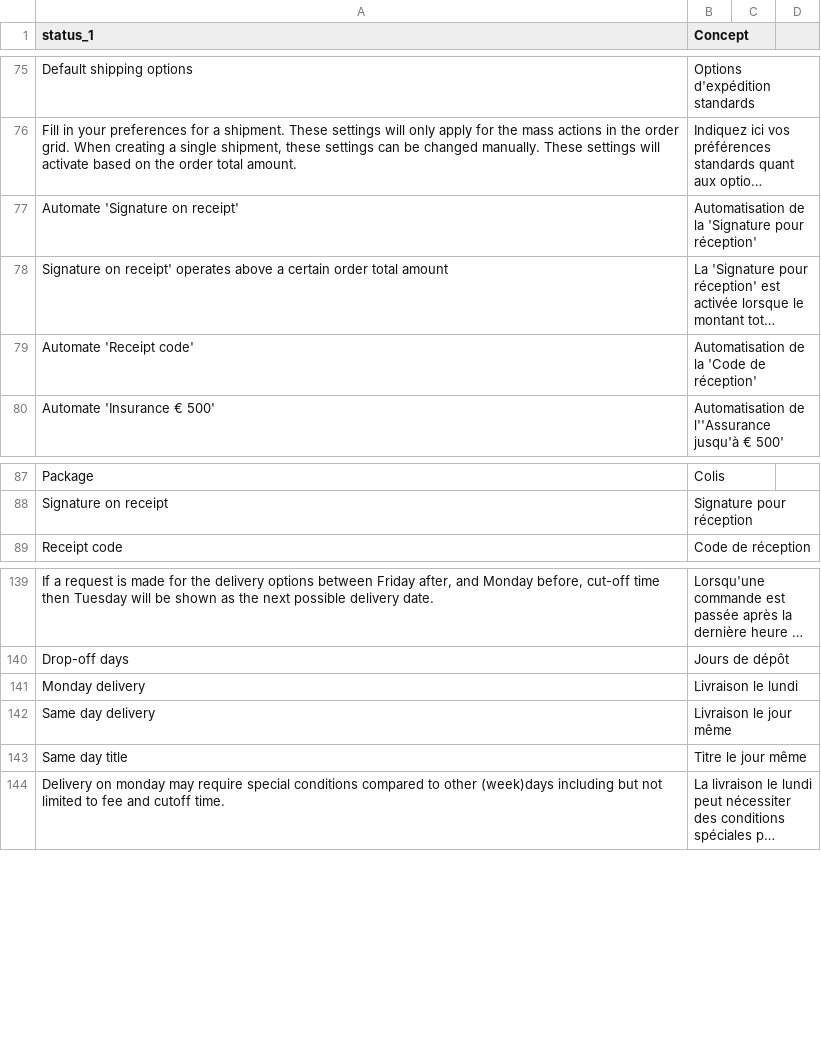
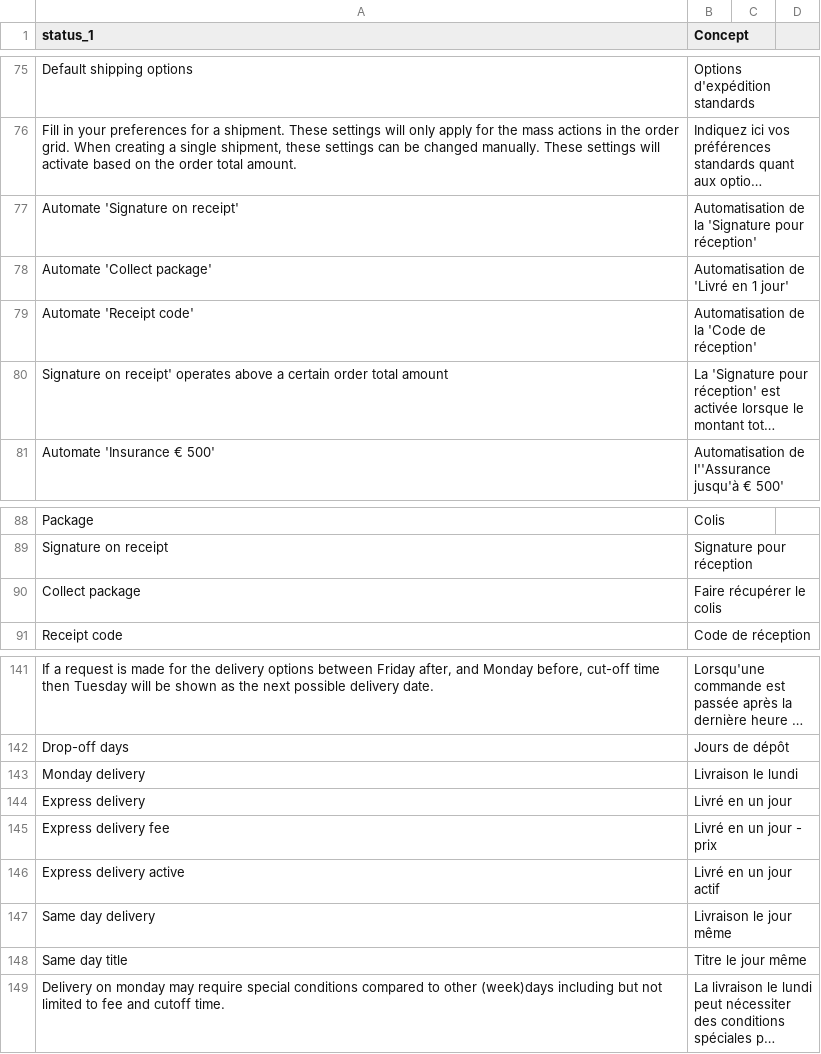
Before and after one commit to myparcelnl/magento, a CSV file: i18n/fr_FR.csv, drawn as a sheet; only a part is shown, gaps mark what is left out; long unchanged cells end in …; the diff names each change by its address in the sheet, - before the commit and + after, or states it on an @@ line.

```diff
--- a/i18n/fr_FR.csv
+++ b/i18n/fr_FR.csv
+row 78: Automate 'Collect package' | Automatisation de 'Livré en 1 jour'
+row 90: Collect package | Faire récupérer le colis
+row 144: Express delivery | Livré en un jour
+row 145: Express delivery fee | Livré en un jour - prix
+row 146: Express delivery active | Livré en un jour actif
```
Also changed, not shown: i18n/nl_NL.csv, 11 other files.
